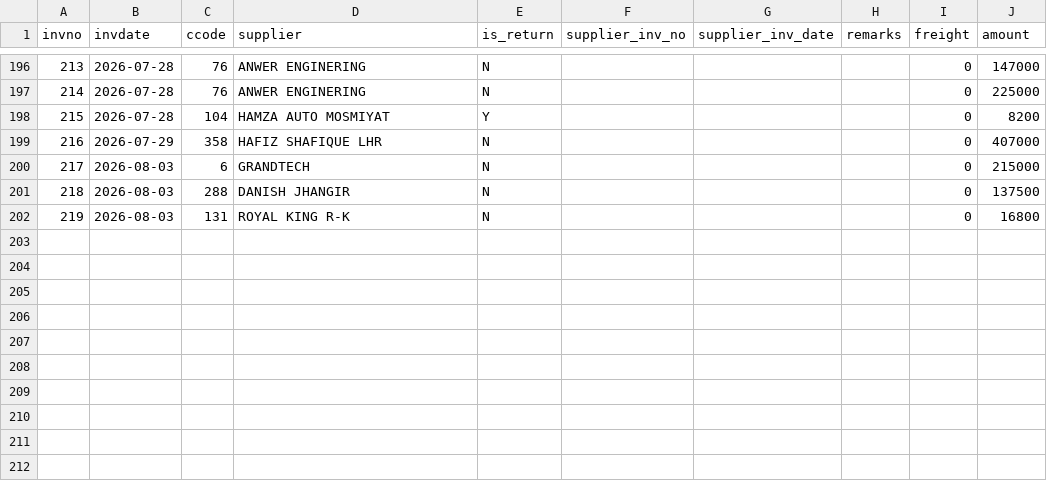
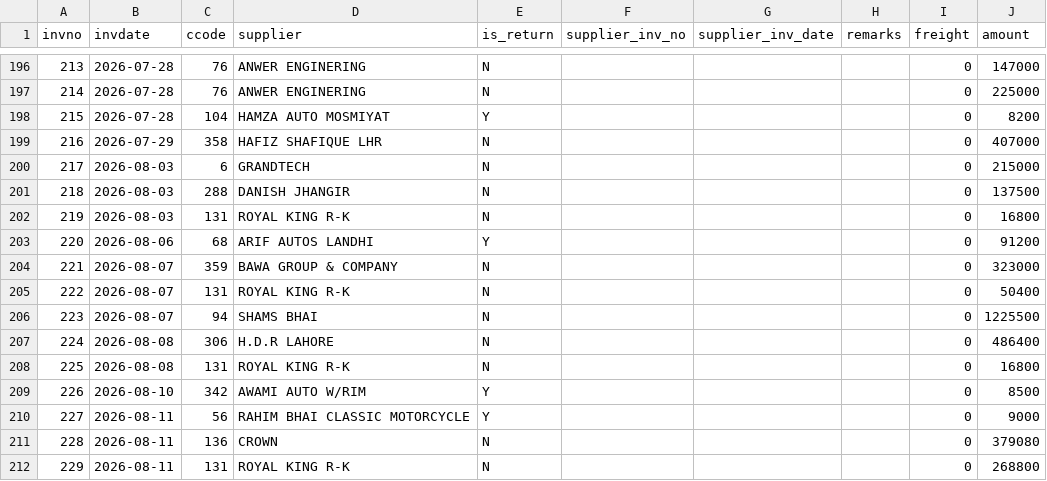
Before and after one commit to ahmedvohrra/zip1_naveed_daily_EXPORT, a CSV file: purchases.csv, drawn as a sheet; only a part is shown, gaps mark what is left out.

```diff
--- a/purchases.csv
+++ b/purchases.csv
@@ -202 +202,11 @@ invno,invdate,ccode,supplier,is_return,supplier_inv_no,supplier_inv_date,remarks
 219,2026-08-03,131,ROYAL KING R-K,N,,,,0,16800
+220,2026-08-06,68,ARIF AUTOS LANDHI,Y,,,,0,91200
+221,2026-08-07,359,BAWA GROUP & COMPANY,N,,,,0,323000
+222,2026-08-07,131,ROYAL KING R-K,N,,,,0,50400
+223,2026-08-07,94,SHAMS BHAI,N,,,,0,1225500
+224,2026-08-08,306,H.D.R LAHORE,N,,,,0,486400
+225,2026-08-08,131,ROYAL KING R-K,N,,,,0,16800
+226,2026-08-10,342,AWAMI AUTO W/RIM,Y,,,,0,8500
+227,2026-08-11,56,RAHIM BHAI CLASSIC MOTORCYCLE,Y,,,,0,9000
+228,2026-08-11,136,CROWN,N,,,,0,379080
+229,2026-08-11,131,ROYAL KING R-K,N,,,,0,268800
```
Also changed, not shown: customers.csv, invoices.csv, 8 other files.
